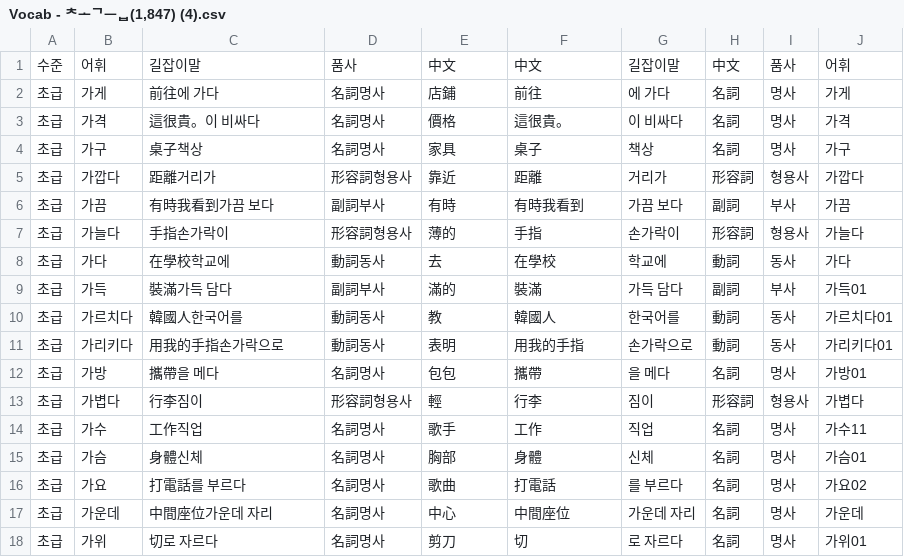
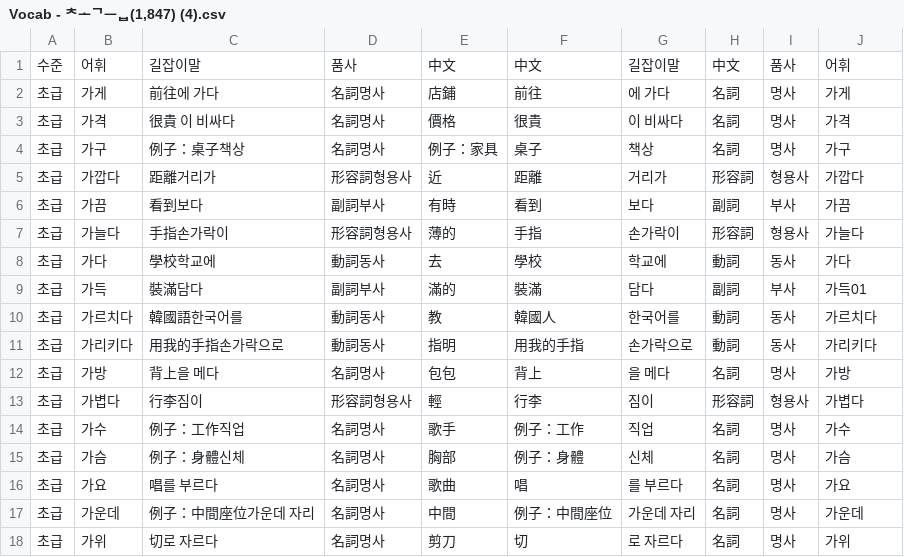
Before and after one commit to Baewoojakorlearners/Korean, a CSV file: Vocab - 초급(1,847) (4).csv, drawn as a sheet; only a part is shown; the diff covers the shown part only.

Commit message:
Update Vocab - 초급(1,847) (4).csv

```diff
--- a/Vocab - 초급(1,847) (4).csv
+++ b/Vocab - 초급(1,847) (4).csv
@@ -2,17 +2,17 @@
 초급,가게,前往에 가다,名詞명사,店鋪,前往,에 가다,名詞,명사,가게
-초급,가격,這很貴。이 비싸다,名詞명사,價格,這很貴。,이 비싸다,名詞,명사,가격
-초급,가구,桌子책상,名詞명사,家具,桌子,책상,名詞,명사,가구
-초급,가깝다,距離거리가,形容詞형용사,靠近,距離,거리가,形容詞,형용사,가깝다
-초급,가끔,有時我看到가끔 보다,副詞부사,有時,有時我看到,가끔 보다,副詞,부사,가끔
+초급,가격,很貴 이 비싸다,名詞명사,價格,很貴,이 비싸다,名詞,명사,가격
+초급,가구,例子：桌子책상,名詞명사,例子：家具,桌子,책상,名詞,명사,가구
+초급,가깝다,距離거리가,形容詞형용사,近,距離,거리가,形容詞,형용사,가깝다
+초급,가끔,看到보다,副詞부사,有時,看到,보다,副詞,부사,가끔
 초급,가늘다,手指손가락이,形容詞형용사,薄的,手指,손가락이,形容詞,형용사,가늘다
-초급,가다,在學校학교에,動詞동사,去,在學校,학교에,動詞,동사,가다
-초급,가득,裝滿가득 담다,副詞부사,滿的,裝滿,가득 담다,副詞,부사,가득01
-초급,가르치다,韓國人한국어를,動詞동사,教,韓國人,한국어를,動詞,동사,가르치다01
-초급,가리키다,用我的手指손가락으로,動詞동사,表明,用我的手指,손가락으로,動詞,동사,가리키다01
-초급,가방,攜帶을 메다,名詞명사,包包,攜帶,을 메다,名詞,명사,가방01
+초급,가다,學校학교에,動詞동사,去,學校,학교에,動詞,동사,가다
+초급,가득,裝滿담다,副詞부사,滿的,裝滿,담다,副詞,부사,가득01
+초급,가르치다,韓國語한국어를,動詞동사,教,韓國人,한국어를,動詞,동사,가르치다
+초급,가리키다,用我的手指손가락으로,動詞동사,指明,用我的手指,손가락으로,動詞,동사,가리키다
+초급,가방,背上을 메다,名詞명사,包包,背上,을 메다,名詞,명사,가방
 초급,가볍다,行李짐이,形容詞형용사,輕,行李,짐이,形容詞,형용사,가볍다
-초급,가수,工作직업,名詞명사,歌手,工作,직업,名詞,명사,가수11
-초급,가슴,身體신체,名詞명사,胸部,身體,신체,名詞,명사,가슴01
-초급,가요,打電話를 부르다,名詞명사,歌曲,打電話,를 부르다,名詞,명사,가요02
-초급,가운데,中間座位가운데 자리,名詞명사,中心,中間座位,가운데 자리,名詞,명사,가운데
-초급,가위,切로 자르다,名詞명사,剪刀,切,로 자르다,名詞,명사,가위01
+초급,가수,例子：工作직업,名詞명사,歌手,例子：工作,직업,名詞,명사,가수
+초급,가슴,例子：身體신체,名詞명사,胸部,例子：身體,신체,名詞,명사,가슴
+초급,가요,唱를 부르다,名詞명사,歌曲,唱,를 부르다,名詞,명사,가요
+초급,가운데,例子：中間座位가운데 자리,名詞명사,中間,例子：中間座位,가운데 자리,名詞,명사,가운데
+초급,가위,切로 자르다,名詞명사,剪刀,切,로 자르다,名詞,명사,가위
```
Also changed, not shown: 158 edited cells elsewhere in this file.
